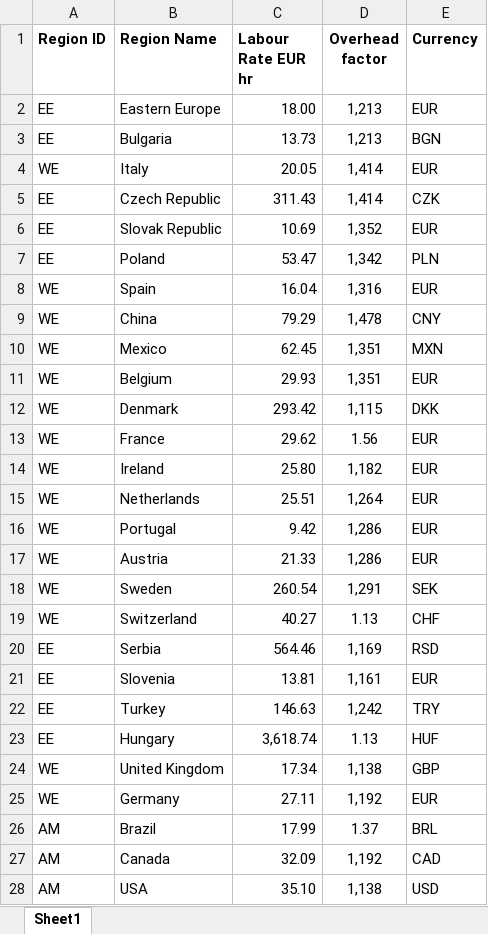
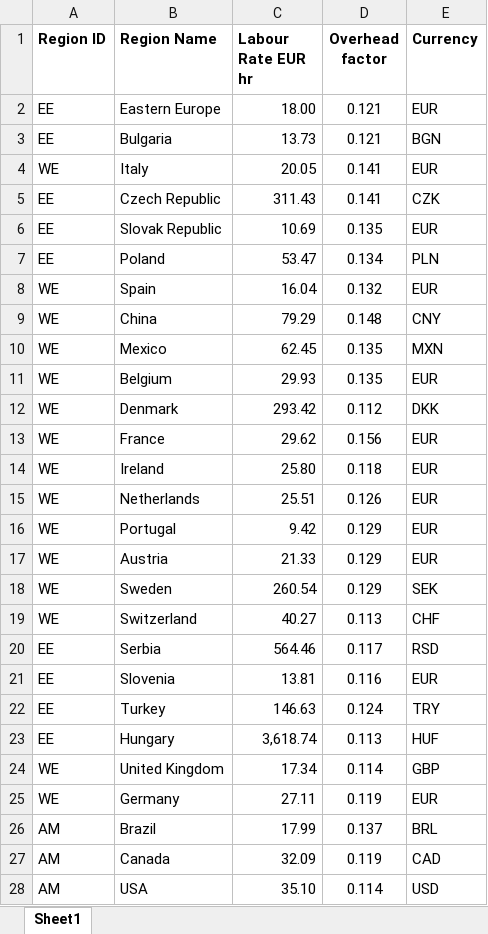
Before and after one commit to tora1970/VE-Manufacturing-Cost-Intelligence-Platform, an Excel workbook: data/masterdata/Regions.xlsx, sheet Sheet1, drawn as a sheet; only a part is shown; values as stored, in another font and other column widths than the file's, no borders; the diff covers the shown part only; the diff names each change by its address in the sheet, - before the commit and + after, or states it on an @@ line.

Commit message:
Add files via upload

```diff
--- a/data/masterdata/Regions.xlsx (sheet Sheet1)
+++ b/data/masterdata/Regions.xlsx (sheet Sheet1)
-D2:D3 (Overhead factor): 1,213
+D2:D3 (Overhead factor): 0.121
-D4:D5 (Overhead factor): 1,414
+D4:D5 (Overhead factor): 0.141
-D6 (Overhead factor): 1,352
+D6 (Overhead factor): 0.135
-D7 (Overhead factor): 1,342
+D7 (Overhead factor): 0.134
-D8 (Overhead factor): 1,316
+D8 (Overhead factor): 0.132
-D9 (Overhead factor): 1,478
+D9 (Overhead factor): 0.148
-D10:D11 (Overhead factor): 1,351
+D10:D11 (Overhead factor): 0.135
-D12 (Overhead factor): 1,115
+D12 (Overhead factor): 0.112
-D13 (Overhead factor): 1.56
+D13 (Overhead factor): 0.156
-D14 (Overhead factor): 1,182
+D14 (Overhead factor): 0.118
-D15 (Overhead factor): 1,264
+D15 (Overhead factor): 0.126
-D16:D17 (Overhead factor): 1,286
+D16:D17 (Overhead factor): 0.129
-D18 (Overhead factor): 1,291
+D18 (Overhead factor): 0.129
-D19 (Overhead factor): 1.13
+D19 (Overhead factor): 0.113
-D20 (Overhead factor): 1,169
+D20 (Overhead factor): 0.117
-D21 (Overhead factor): 1,161
+D21 (Overhead factor): 0.116
-D22 (Overhead factor): 1,242
+D22 (Overhead factor): 0.124
-D23 (Overhead factor): 1.13
+D23 (Overhead factor): 0.113
-D24 (Overhead factor): 1,138
+D24 (Overhead factor): 0.114
-D25 (Overhead factor): 1,192
+D25 (Overhead factor): 0.119
-D26 (Overhead factor): 1.37
+D26 (Overhead factor): 0.137
-D27 (Overhead factor): 1,192
+D27 (Overhead factor): 0.119
-D28 (Overhead factor): 1,138
+D28 (Overhead factor): 0.114
```
Also changed, not shown: 7 edited cells elsewhere in this sheet.
